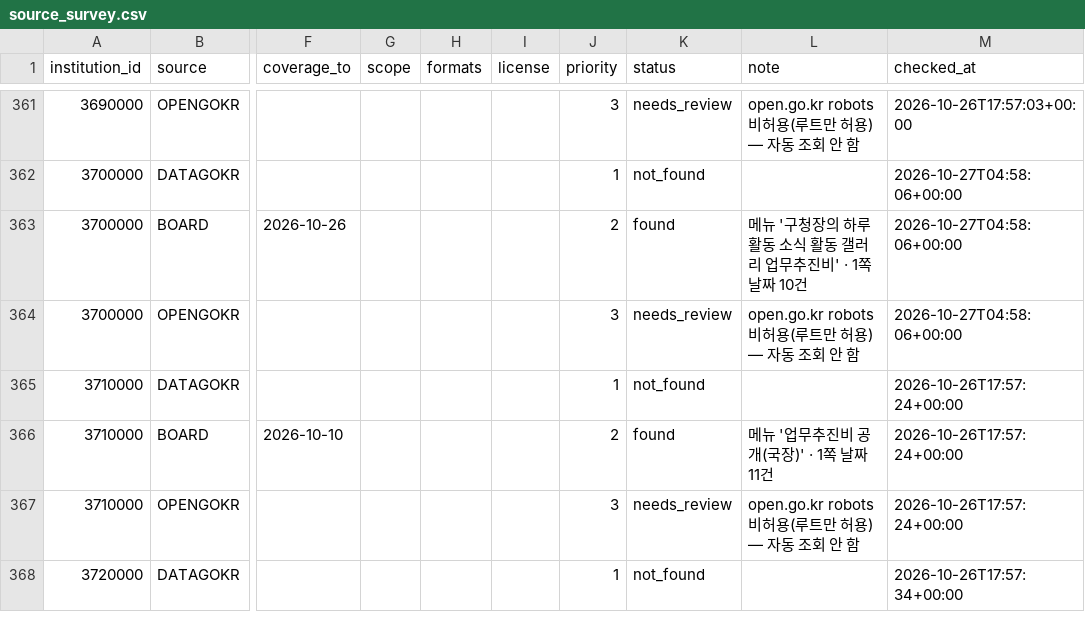
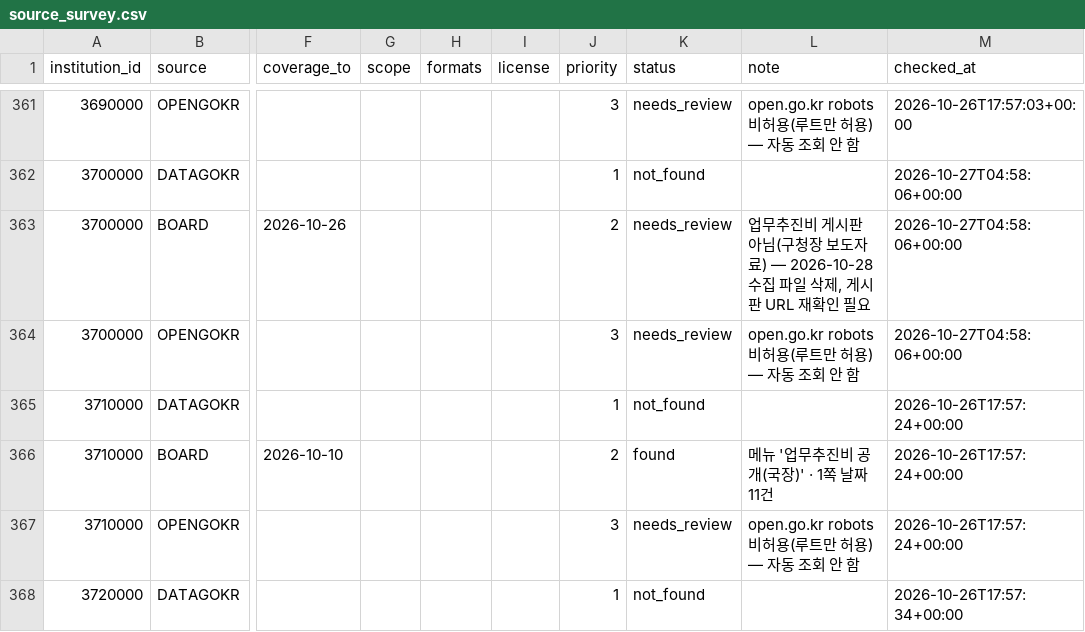
Before and after one commit to aa4758/Restaurant_Recommendation, a CSV file: expense_collector/data/source_survey.csv, drawn as a sheet; only a part is shown, gaps mark what is left out; the diff names each change by its address in the sheet, - before the commit and + after, or states it on an @@ line.

```diff
--- a/expense_collector/data/source_survey.csv
+++ b/expense_collector/data/source_survey.csv
-K363 (status): found
+K363 (status): needs_review
-L363 (note): 메뉴 '구청장의 하루 활동 소식 활동 갤러리 업무추진비' · 1쪽 날짜 10건
+L363 (note): 업무추진비 게시판 아님(구청장 보도자료) — 2026-10-28 수집 파일 삭제, 게시판 URL 재확인 필요
```
Also changed, not shown: 1 other file.
